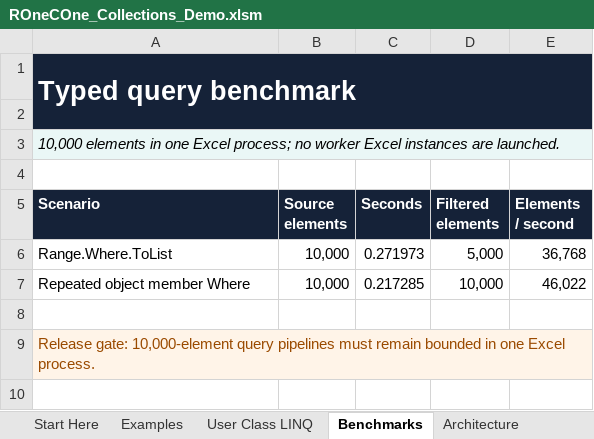
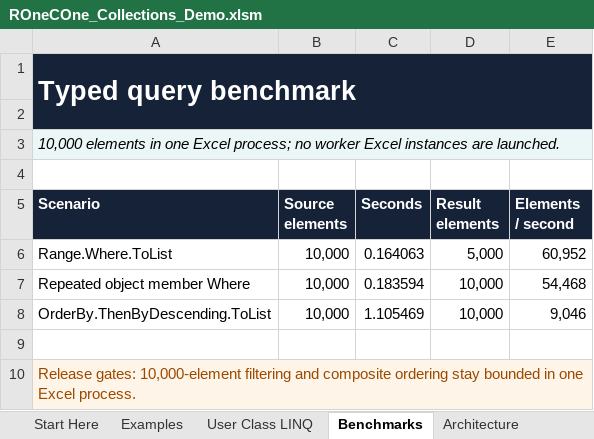
Before and after one commit to WilliamSmithEdward/ROneCOne, an Excel workbook: demo/ROneCOne_Collections_Demo.xlsm, sheet Benchmarks, drawn as a sheet; values as stored, in another font and other column widths than the file's, no borders; addresses are those after the commit; the diff names each change by its address in the sheet, - before the commit and + after, or states it on an @@ line.

Commit message:
feat: add stable composite LINQ ordering

```diff
--- a/demo/ROneCOne_Collections_Demo.xlsm (sheet Benchmarks)
+++ b/demo/ROneCOne_Collections_Demo.xlsm (sheet Benchmarks)
-D5: Filtered elements
+D5: Result elements
-C6 (Seconds): 0.271973
+C6 (Seconds): 0.164063
-E6 (Elements / second): 36,768
+E6 (Elements / second): 60,952
-C7 (Seconds): 0.217285
+C7 (Seconds): 0.183594
-E7 (Elements / second): 46,022
+E7 (Elements / second): 54,468
+row 8: OrderBy.ThenByDescending.ToList | 10,000 | 1.105469 | 10,000 | 9,046
-A10 (Scenario): Release gate: 10,000-element query pipelines must remain bounded in…
+A10 (Scenario): Release gates: 10,000-element filtering and composite ordering stay bounded in…
```
Also changed, not shown: sheet User Class LINQ, sheet Architecture, sheet Start Here, sheet Examples, demo/ROneCOne_Delegates_Demo.xlsm, demo/ROneCOne_Events_Demo.xlsm, 18 other files.
